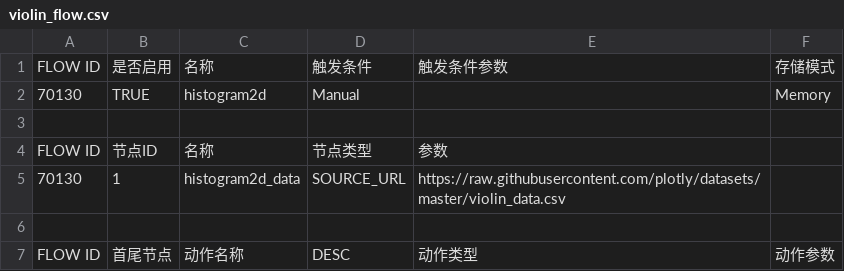
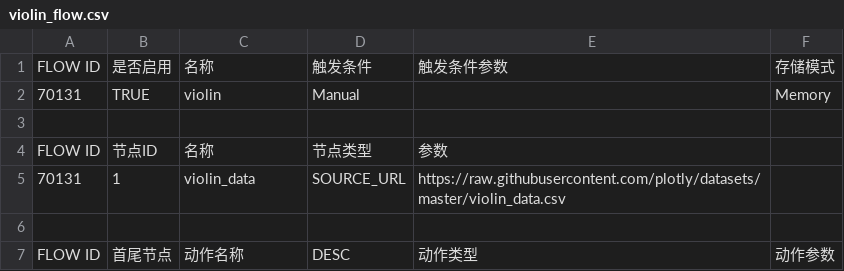
Before and after one commit to shufengdong/sparrowzz, a CSV file: data/reports/violin/violin_flow.csv, drawn as a sheet.

Commit message:
refactor(all): add test file

```diff
--- a/data/reports/violin/violin_flow.csv
+++ b/data/reports/violin/violin_flow.csv
@@ -1,6 +1,6 @@
 FLOW ID,是否启用,名称,触发条件,触发条件参数,存储模式,
-70130,TRUE,histogram2d,Manual,,Memory,
+70131,TRUE,violin,Manual,,Memory,
 ,,,,,,
 FLOW ID,节点ID,名称,节点类型,参数,,
-70130,1,histogram2d_data,SOURCE_URL,https://raw.githubusercontent.com/plotly/datasets/master/violin_data.csv,,
+70131,1,violin_data,SOURCE_URL,https://raw.githubusercontent.com/plotly/datasets/master/violin_data.csv,,
 ,,,,,,
```
